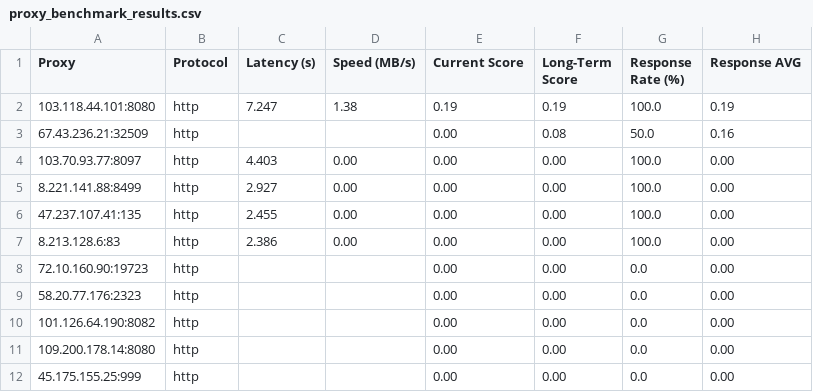
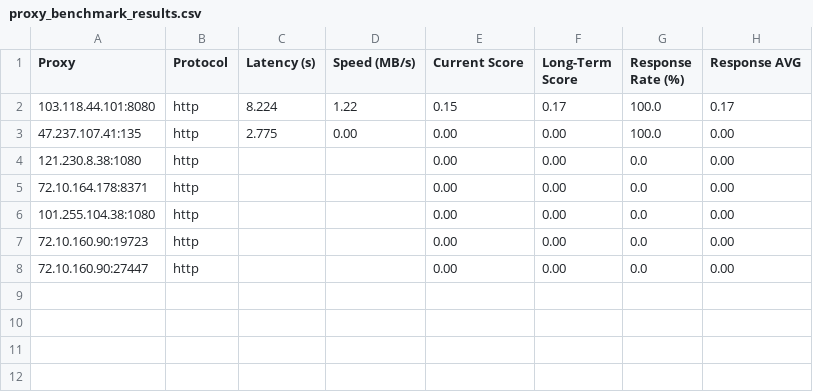
Before and after one commit to MuRongPIG/Proxy-Master, a CSV file: Output/proxy_benchmark_results.csv, drawn as a sheet.

```diff
--- a/Output/proxy_benchmark_results.csv
+++ b/Output/proxy_benchmark_results.csv
@@ -1,12 +1,8 @@
 Proxy,Protocol,Latency (s),Speed (MB/s),Current Score,Long-Term Score,Response Rate (%),Response AVG
-103.118.44.101:8080,http,7.247,1.38,0.19,0.19,100.0,0.19
-67.43.236.21:32509,http,,,0.00,0.08,50.0,0.16
-103.70.93.77:8097,http,4.403,0.00,0.00,0.00,100.0,0.00
-8.221.141.88:8499,http,2.927,0.00,0.00,0.00,100.0,0.00
-47.237.107.41:135,http,2.455,0.00,0.00,0.00,100.0,0.00
-8.213.128.6:83,http,2.386,0.00,0.00,0.00,100.0,0.00
+103.118.44.101:8080,http,8.224,1.22,0.15,0.17,100.0,0.17
+47.237.107.41:135,http,2.775,0.00,0.00,0.00,100.0,0.00
+121.230.8.38:1080,http,,,0.00,0.00,0.0,0.00
+72.10.164.178:8371,http,,,0.00,0.00,0.0,0.00
+101.255.104.38:1080,http,,,0.00,0.00,0.0,0.00
 72.10.160.90:19723,http,,,0.00,0.00,0.0,0.00
-58.20.77.176:2323,http,,,0.00,0.00,0.0,0.00
-101.126.64.190:8082,http,,,0.00,0.00,0.0,0.00
-109.200.178.14:8080,http,,,0.00,0.00,0.0,0.00
-45.175.155.25:999,http,,,0.00,0.00,0.0,0.00
+72.10.160.90:27447,http,,,0.00,0.00,0.0,0.00
```
Also changed, not shown: Output/proxy_history.csv, 4 other files.
